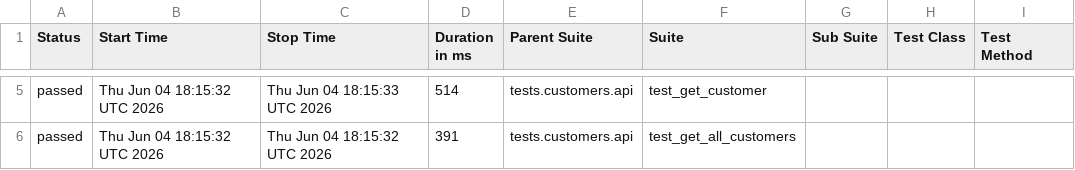
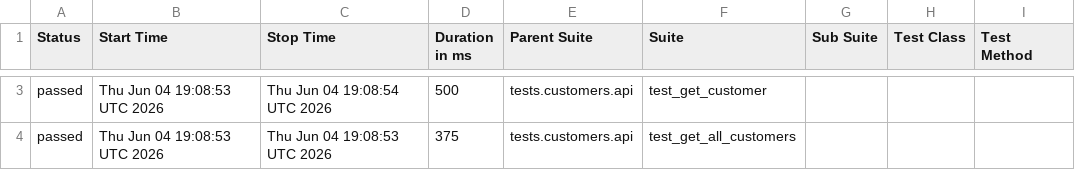
Before and after one commit to Kwakic/TestingWoocommerceAPI, a CSV file: data/suites.csv, drawn as a sheet; only a part is shown, gaps mark what is left out; addresses are those after the commit; the diff covers the shown part only; the diff names each change by its address in the sheet, - before the commit and + after, or states it on an @@ line.

```diff
--- a/data/suites.csv
+++ b/data/suites.csv
-B3:B4 (Start Time): Thu Jun 04 18:15:32 UTC 2026
+B3:B4 (Start Time): Thu Jun 04 19:08:53 UTC 2026
-C3 (Stop Time): Thu Jun 04 18:15:33 UTC 2026
+C3 (Stop Time): Thu Jun 04 19:08:54 UTC 2026
-D3 (Duration in ms): 514
+D3 (Duration in ms): 500
-C4 (Stop Time): Thu Jun 04 18:15:32 UTC 2026
+C4 (Stop Time): Thu Jun 04 19:08:53 UTC 2026
-D4 (Duration in ms): 391
+D4 (Duration in ms): 375
```
Also changed, not shown: 2 added rows, 2 removed rows and 3 edited cells elsewhere in this file, 31 other files.
